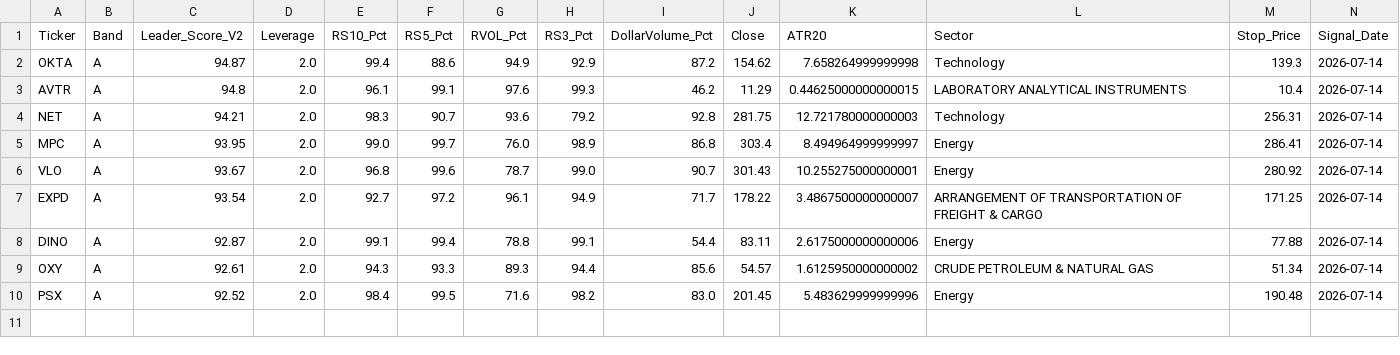
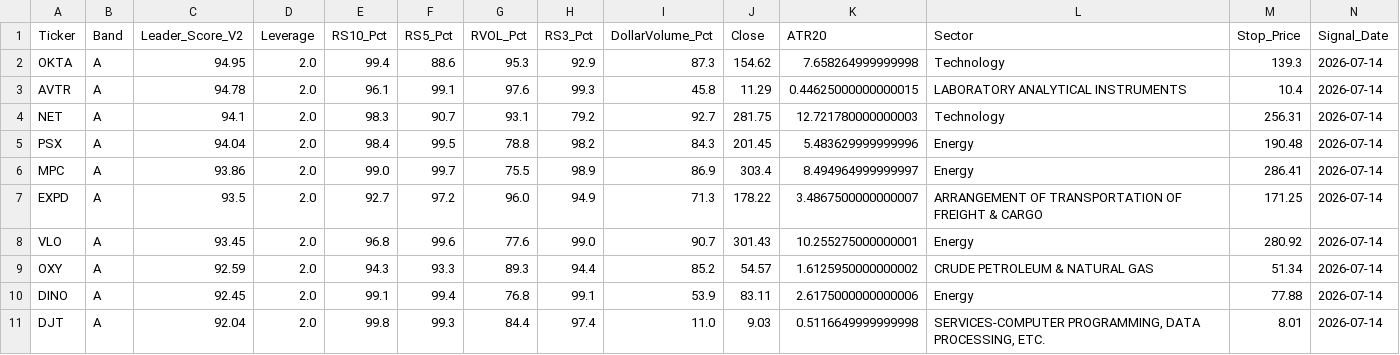
Before and after one commit to Skymatrixpartners/leader-score-v2-signals, a CSV file: output/signals/live_signals_2026-07-14.csv, drawn as a sheet; only a part is shown; removed rows and columns are numbered as before the commit, all else as after; rows hold the shown columns only; the diff names each change by its address in the sheet, - before the commit and + after, or states it on an @@ line.

```diff
--- a/output/signals/live_signals_2026-07-14.csv
+++ b/output/signals/live_signals_2026-07-14.csv
-C2 (Leader_Score_V2): 94.87
+C2 (Leader_Score_V2): 94.95
-G2 (RVOL_Pct): 94.9
+G2 (RVOL_Pct): 95.3
-I2 (DollarVolume_Pct): 87.2
+I2 (DollarVolume_Pct): 87.3
-C3 (Leader_Score_V2): 94.8
+C3 (Leader_Score_V2): 94.78
-I3 (DollarVolume_Pct): 46.2
+I3 (DollarVolume_Pct): 45.8
-C4 (Leader_Score_V2): 94.21
+C4 (Leader_Score_V2): 94.1
-G4 (RVOL_Pct): 93.6
+G4 (RVOL_Pct): 93.1
-I4 (DollarVolume_Pct): 92.8
+I4 (DollarVolume_Pct): 92.7
+row 5: PSX | A | 94.04 | 2.0 | 98.4 | 99.5 | 78.8 | 98.2 | 84.3 | 201.45 | 5.483629999999996 | Energy | 190.48 | 2026-07-14
-C6 (Leader_Score_V2): 93.95
+C6 (Leader_Score_V2): 93.86
-G6 (RVOL_Pct): 76.0
+G6 (RVOL_Pct): 75.5
-I6 (DollarVolume_Pct): 86.8
+I6 (DollarVolume_Pct): 86.9
+row 7: EXPD | A | 93.5 | 2.0 | 92.7 | 97.2 | 96.0 | 94.9 | 71.3 | 178.22 | 3.4867500000000007 | ARRANGEMENT OF TRANSPORTATION OF FREIGHT & CARGO | 171.25 | 2026-07-14
-C8 (Leader_Score_V2): 93.67
+C8 (Leader_Score_V2): 93.45
-G8 (RVOL_Pct): 78.7
+G8 (RVOL_Pct): 77.6
-row 7: EXPD | A | 93.54 | 2.0 | 92.7 | 97.2 | 96.1 | 94.9 | 71.7 | 178.22 | 3.4867500000000007 | ARRANGEMENT OF TRANSPORTATION OF FREIGHT & CARGO | 171.25 | 2026-07-14
-row 8: DINO | A | 92.87 | 2.0 | 99.1 | 99.4 | 78.8 | 99.1 | 54.4 | 83.11 | 2.6175000000000006 | Energy | 77.88 | 2026-07-14
-C9 (Leader_Score_V2): 92.61
+C9 (Leader_Score_V2): 92.59
-I9 (DollarVolume_Pct): 85.6
+I9 (DollarVolume_Pct): 85.2
-row 10: PSX | A | 92.52 | 2.0 | 98.4 | 99.5 | 71.6 | 98.2 | 83.0 | 201.45 | 5.483629999999996 | Energy | 190.48 | 2026-07-14
+row 10: DINO | A | 92.45 | 2.0 | 99.1 | 99.4 | 76.8 | 99.1 | 53.9 | 83.11 | 2.6175000000000006 | Energy | 77.88 | 2026-07-14
+row 11: DJT | A | 92.04 | 2.0 | 99.8 | 99.3 | 84.4 | 97.4 | 11.0 | 9.03 | 0.5116649999999998 | SERVICES-COMPUTER PROGRAMMING, DATA PROCESSING, ETC. | 8.01 | 2026-07-14
```
Also changed, not shown: 1 other file.
